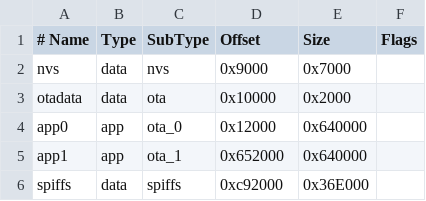
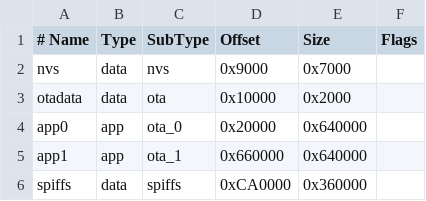
Before and after one commit to sparkfun/sfe-datalogger, a CSV file: sfeDataLoggerIoT/partitions.csv, drawn as a sheet.

Commit message:
align app segs on 1000

```diff
--- a/sfeDataLoggerIoT/partitions.csv
+++ b/sfeDataLoggerIoT/partitions.csv
@@ -3,4 +3,4 @@ nvs,      data, nvs,     0x9000,  0x7000,
 otadata,  data, ota,     0x10000,  0x2000,
-app0,     app,  ota_0,   0x12000, 0x640000,
-app1,     app,  ota_1,   0x652000,0x640000,
-spiffs,   data, spiffs,  0xc92000,0x36E000
+app0,     app,  ota_0,   0x20000, 0x640000,
+app1,     app,  ota_1,   0x660000,0x640000,
+spiffs,   data, spiffs,  0xCA0000,0x360000
```
